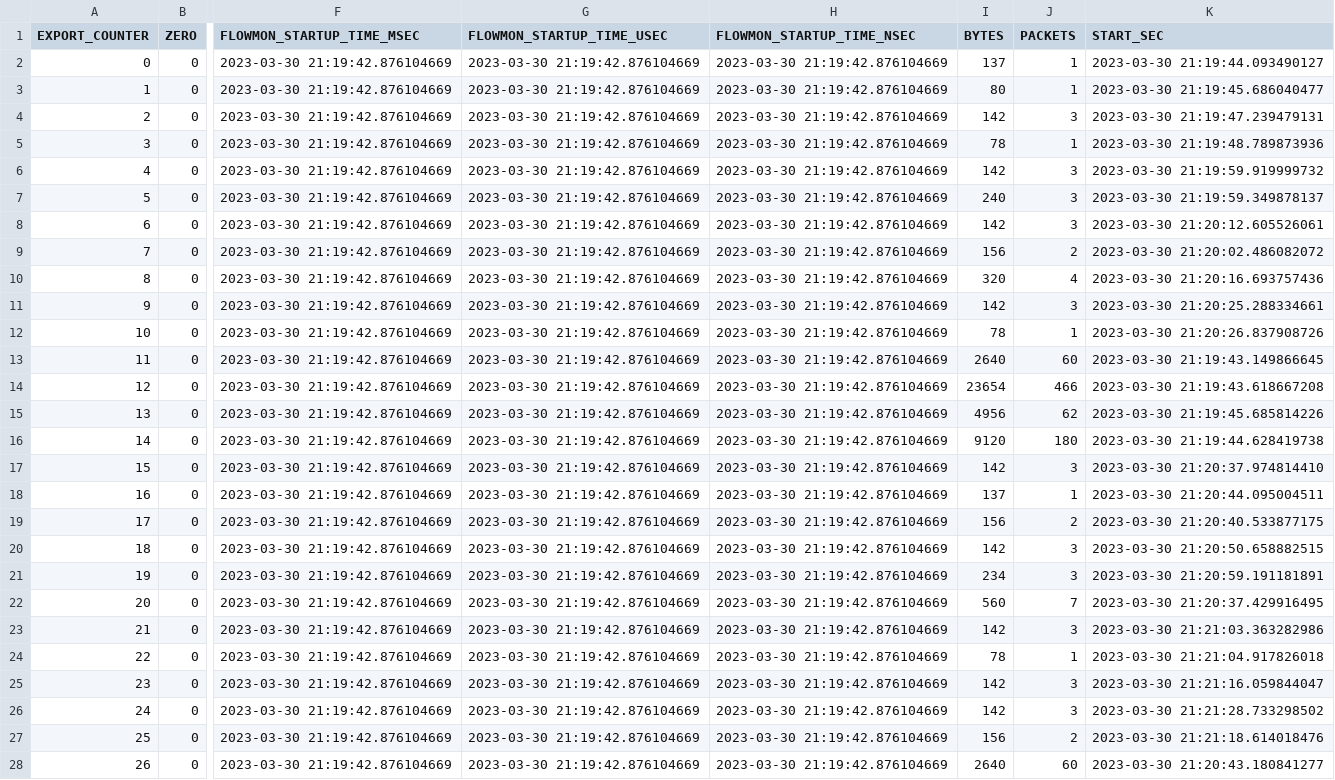
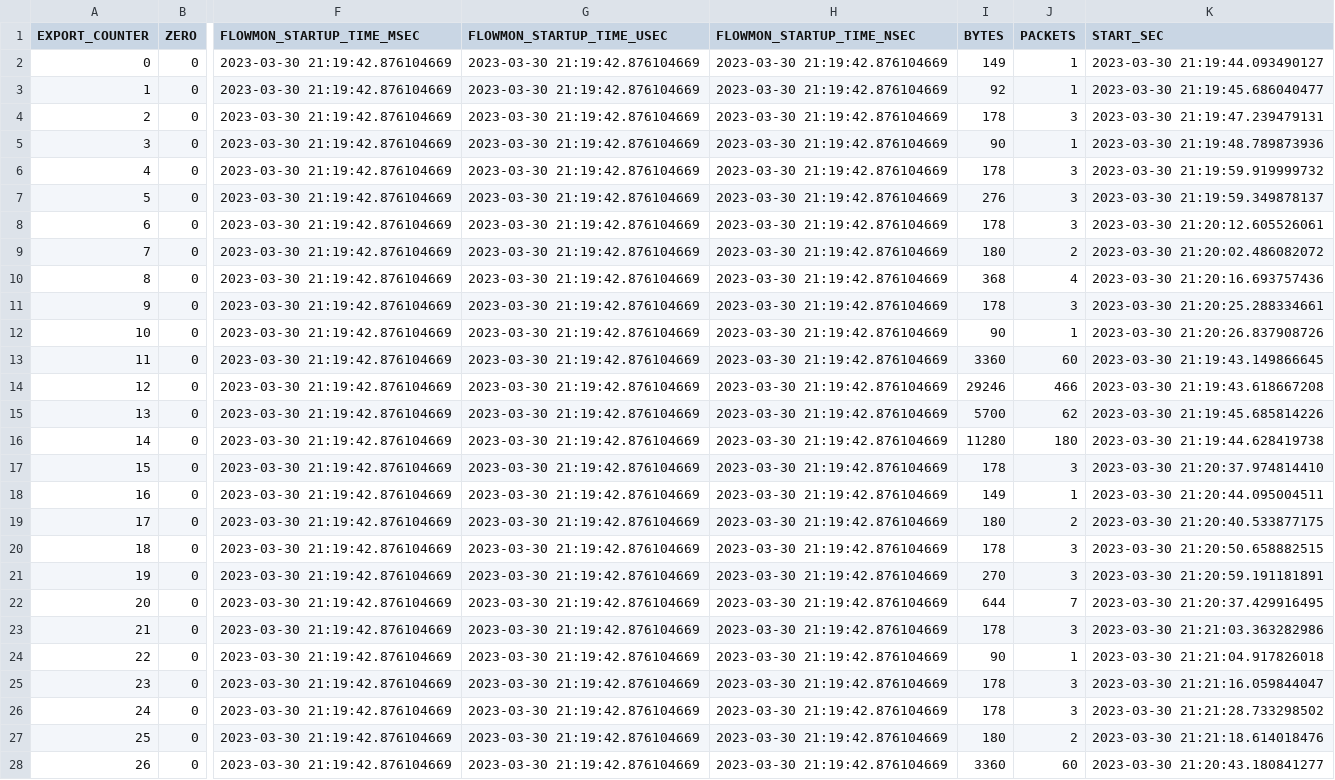
Before and after one commit to jakubKuznik/bachelor-source-codes, a CSV file: anomaly-detection/data.csv/replay.csv, drawn as a sheet; only a part is shown, gaps mark what is left out; the diff covers the shown part only; the diff names each change by its address in the sheet, - before the commit and + after, or states it on an @@ line.

Commit message:
fixing data

```diff
--- a/anomaly-detection/data.csv/replay.csv
+++ b/anomaly-detection/data.csv/replay.csv
-I2 (BYTES): 137
+I2 (BYTES): 149
-I3 (BYTES): 80
+I3 (BYTES): 92
-I4 (BYTES): 142
+I4 (BYTES): 178
-I5 (BYTES): 78
+I5 (BYTES): 90
-I6 (BYTES): 142
+I6 (BYTES): 178
-I7 (BYTES): 240
+I7 (BYTES): 276
-I8 (BYTES): 142
+I8 (BYTES): 178
-I9 (BYTES): 156
+I9 (BYTES): 180
-I10 (BYTES): 320
+I10 (BYTES): 368
-I11 (BYTES): 142
+I11 (BYTES): 178
-I12 (BYTES): 78
+I12 (BYTES): 90
-I13 (BYTES): 2640
+I13 (BYTES): 3360
-I14 (BYTES): 23654
+I14 (BYTES): 29246
-I15 (BYTES): 4956
+I15 (BYTES): 5700
-I16 (BYTES): 9120
+I16 (BYTES): 11280
-I17 (BYTES): 142
+I17 (BYTES): 178
-I18 (BYTES): 137
+I18 (BYTES): 149
-I19 (BYTES): 156
+I19 (BYTES): 180
-I20 (BYTES): 142
+I20 (BYTES): 178
-I21 (BYTES): 234
+I21 (BYTES): 270
-I22 (BYTES): 560
+I22 (BYTES): 644
-I23 (BYTES): 142
+I23 (BYTES): 178
-I24 (BYTES): 78
+I24 (BYTES): 90
-I25:I26 (BYTES): 142
+I25:I26 (BYTES): 178
-I27 (BYTES): 156
+I27 (BYTES): 180
-I28 (BYTES): 2640
+I28 (BYTES): 3360
```
Also changed, not shown: 100 edited cells elsewhere in this file, anomaly-detection/data.csv/inject-full-speed.csv, 9 other files.
